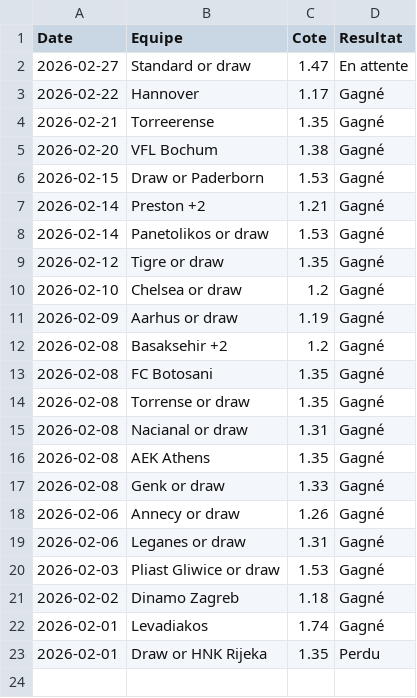
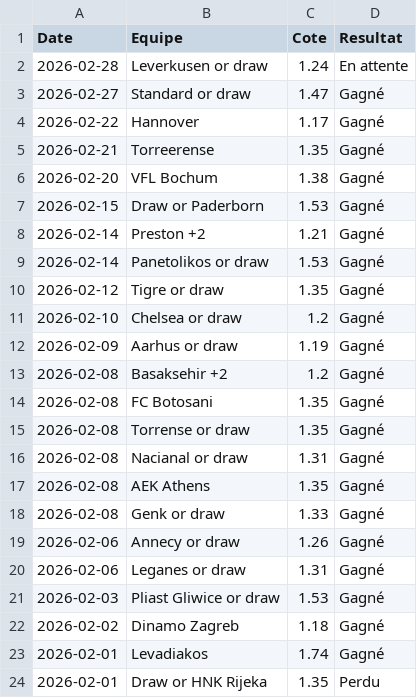
Before and after one commit to LorEri2/MoyennesGlissantes, a CSV file: cia_2echec.csv, drawn as a sheet.

```diff
--- a/cia_2echec.csv
+++ b/cia_2echec.csv
@@ -1,3 +1,4 @@
 Date,Equipe,Cote,Resultat
-2026-02-27,Standard or draw,1.47,En attente
+2026-02-28,Leverkusen or draw,1.24,En attente
+2026-02-27,Standard or draw,1.47,Gagné
 2026-02-22,Hannover,1.17,Gagné
```
Also changed, not shown: paris_overs.csv, prono_or.csv, 1 other file.
